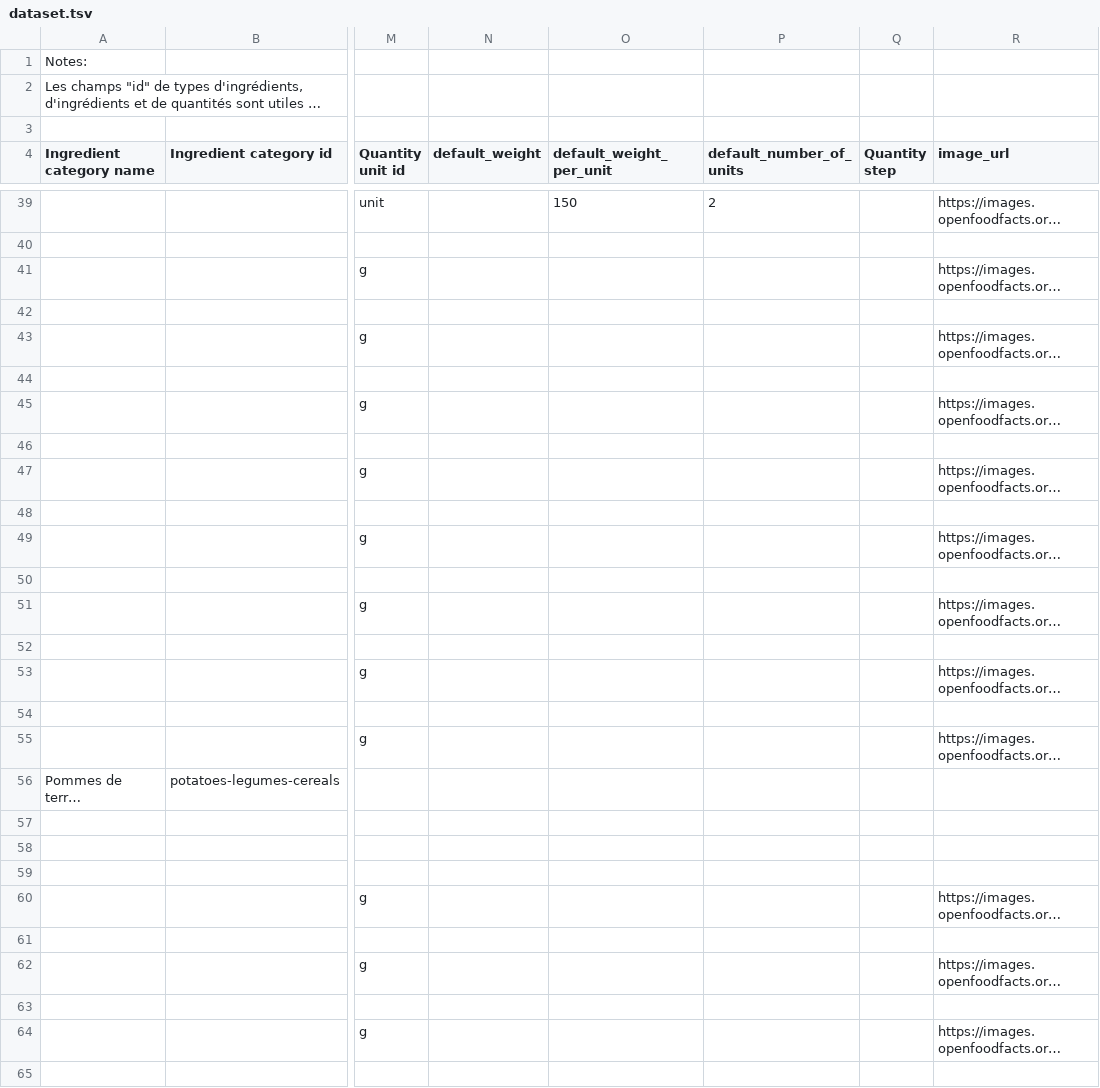
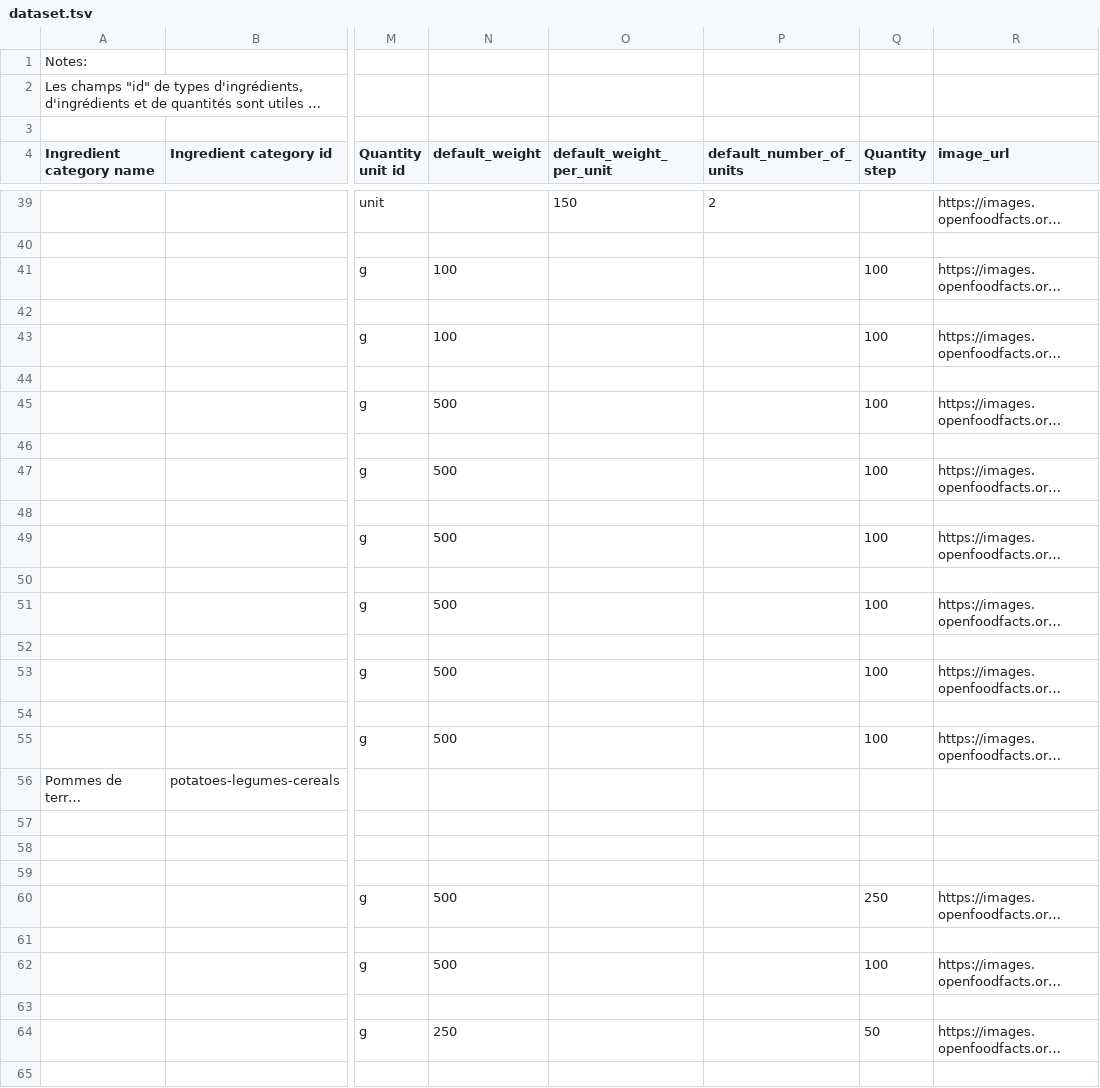
Before and after one commit to openfoodfacts/rate-my-recipe, a TSV file: dataset.tsv, drawn as a sheet; only a part is shown, gaps mark what is left out; long unchanged cells end in …; the diff covers the shown part only; the diff names each change by its address in the sheet, - before the commit and + after, or states it on an @@ line.

Commit message:
updated dataset

```diff
--- a/dataset.tsv
+++ b/dataset.tsv
-N41 (default_weight): (empty)
+N41 (default_weight): 100
-Q41 (Quantity step): (empty)
+Q41 (Quantity step): 100
-N43 (default_weight): (empty)
+N43 (default_weight): 100
-Q43 (Quantity step): (empty)
+Q43 (Quantity step): 100
-N45 (default_weight): (empty)
+N45 (default_weight): 500
-Q45 (Quantity step): (empty)
+Q45 (Quantity step): 100
-N47 (default_weight): (empty)
+N47 (default_weight): 500
-Q47 (Quantity step): (empty)
+Q47 (Quantity step): 100
-N49 (default_weight): (empty)
+N49 (default_weight): 500
-Q49 (Quantity step): (empty)
+Q49 (Quantity step): 100
-N51 (default_weight): (empty)
+N51 (default_weight): 500
-Q51 (Quantity step): (empty)
+Q51 (Quantity step): 100
-N53 (default_weight): (empty)
+N53 (default_weight): 500
-Q53 (Quantity step): (empty)
+Q53 (Quantity step): 100
-N55 (default_weight): (empty)
+N55 (default_weight): 500
-Q55 (Quantity step): (empty)
+Q55 (Quantity step): 100
-N60 (default_weight): (empty)
+N60 (default_weight): 500
-Q60 (Quantity step): (empty)
+Q60 (Quantity step): 250
-N62 (default_weight): (empty)
+N62 (default_weight): 500
-Q62 (Quantity step): (empty)
+Q62 (Quantity step): 100
-N64 (default_weight): (empty)
+N64 (default_weight): 250
-Q64 (Quantity step): (empty)
+Q64 (Quantity step): 50
```
Also changed, not shown: 3 added rows, 3 removed rows and 29 edited cells elsewhere in this file, 1 other file.
